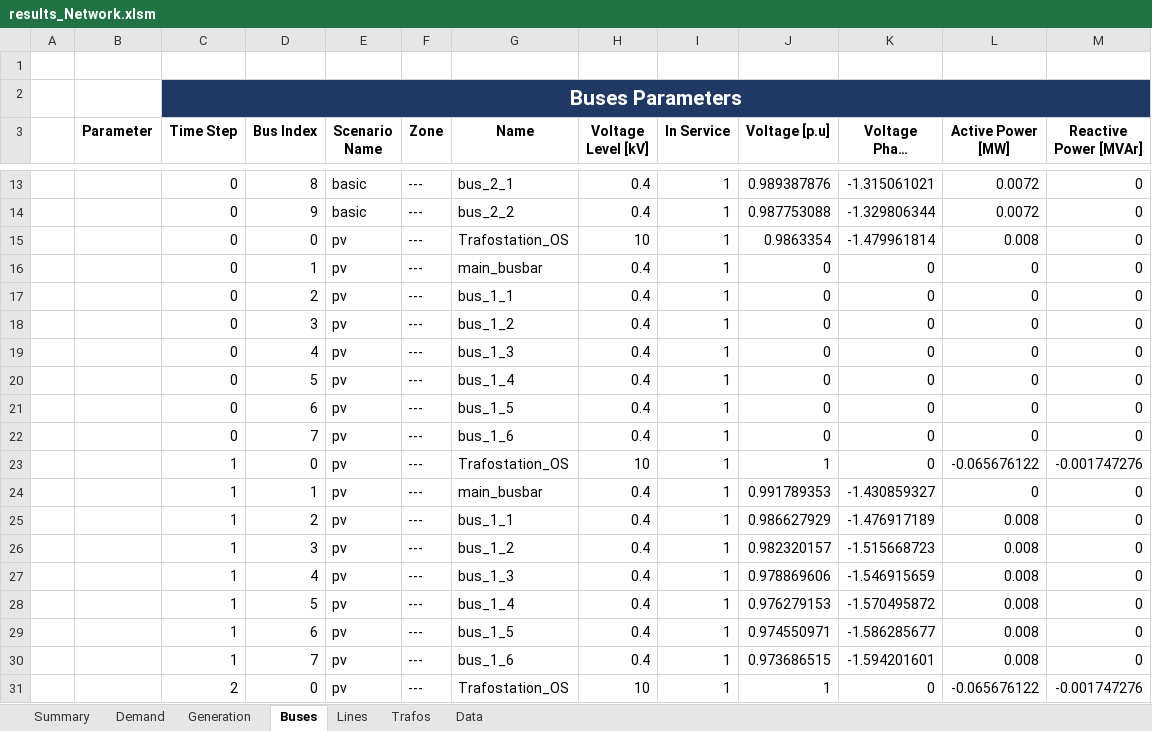
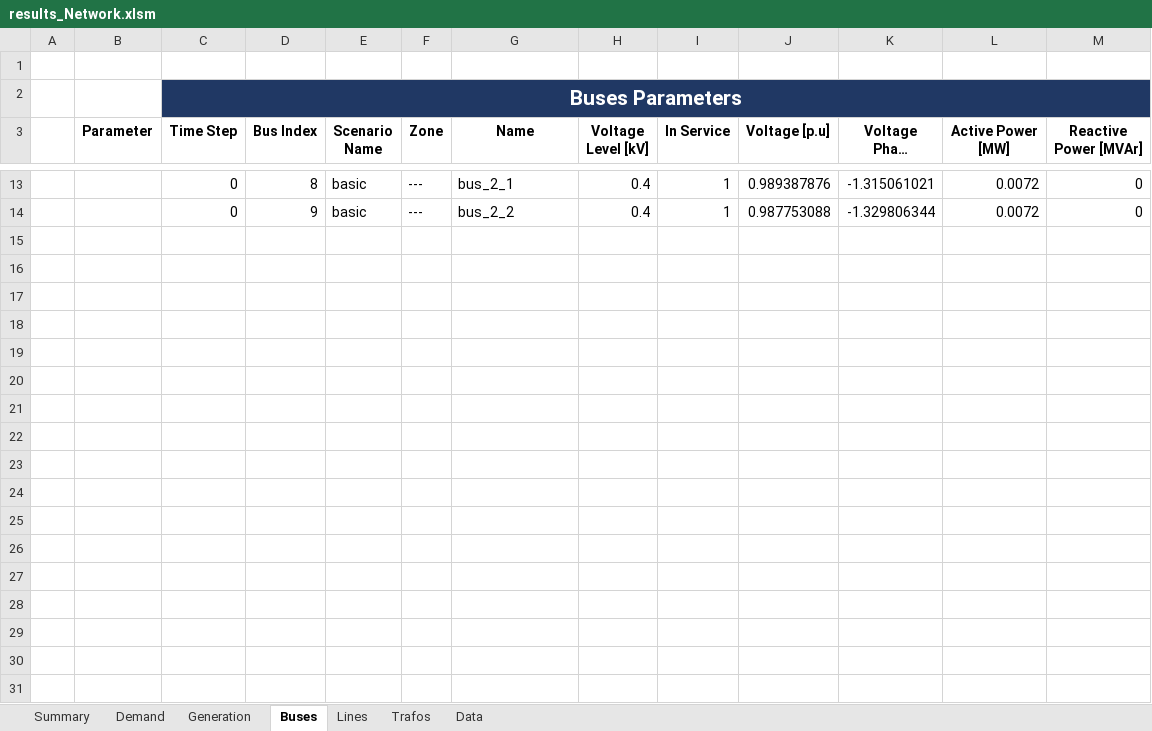
Before and after one commit to jiahechu/propens-pandapower, an Excel workbook: result/results_Network.xlsm, sheet Buses, drawn as a sheet; only a part is shown, gaps mark what is left out; long unchanged cells end in …; values as stored, in another font and other column widths than the file's, no borders; table styles not drawn; the diff covers the shown part only; the diff names each change by its address in the sheet, - before the commit and + after, or states it on an @@ line.

```diff
--- a/result/results_Network.xlsm (sheet Buses)
+++ b/result/results_Network.xlsm (sheet Buses)
-row 15:  |  | 0 | 0 | pv | --- | Trafostation_OS | 10 | 1 | 0.9863354 | -1.479961814 | 0.008 | 0
-row 16:  |  | 0 | 1 | pv | --- | main_busbar | 0.4 | 1 | 0 | 0 | 0 | 0
-row 17:  |  | 0 | 2 | pv | --- | bus_1_1 | 0.4 | 1 | 0 | 0 | 0 | 0
-row 18:  |  | 0 | 3 | pv | --- | bus_1_2 | 0.4 | 1 | 0 | 0 | 0 | 0
-row 19:  |  | 0 | 4 | pv | --- | bus_1_3 | 0.4 | 1 | 0 | 0 | 0 | 0
-row 20:  |  | 0 | 5 | pv | --- | bus_1_4 | 0.4 | 1 | 0 | 0 | 0 | 0
-row 21:  |  | 0 | 6 | pv | --- | bus_1_5 | 0.4 | 1 | 0 | 0 | 0 | 0
-row 22:  |  | 0 | 7 | pv | --- | bus_1_6 | 0.4 | 1 | 0 | 0 | 0 | 0
-row 23:  |  | 1 | 0 | pv | --- | Trafostation_OS | 10 | 1 | 1 | 0 | -0.065676122 | -0.001747276
-row 24:  |  | 1 | 1 | pv | --- | main_busbar | 0.4 | 1 | 0.991789353 | -1.430859327 | 0 | 0
-row 25:  |  | 1 | 2 | pv | --- | bus_1_1 | 0.4 | 1 | 0.986627929 | -1.476917189 | 0.008 | 0
-row 26:  |  | 1 | 3 | pv | --- | bus_1_2 | 0.4 | 1 | 0.982320157 | -1.515668723 | 0.008 | 0
-row 27:  |  | 1 | 4 | pv | --- | bus_1_3 | 0.4 | 1 | 0.978869606 | -1.546915659 | 0.008 | 0
-row 28:  |  | 1 | 5 | pv | --- | bus_1_4 | 0.4 | 1 | 0.976279153 | -1.570495872 | 0.008 | 0
-row 29:  |  | 1 | 6 | pv | --- | bus_1_5 | 0.4 | 1 | 0.974550971 | -1.586285677 | 0.008 | 0
-row 30:  |  | 1 | 7 | pv | --- | bus_1_6 | 0.4 | 1 | 0.973686515 | -1.594201601 | 0.008 | 0
-row 31:  |  | 2 | 0 | pv | --- | Trafostation_OS | 10 | 1 | 1 | 0 | -0.065676122 | -0.001747276
```
Also changed, not shown: 85 removed rows elsewhere in this sheet, sheet Data, sheet Lines, sheet Generation, sheet Demand, sheet Trafos, 12 other files.
